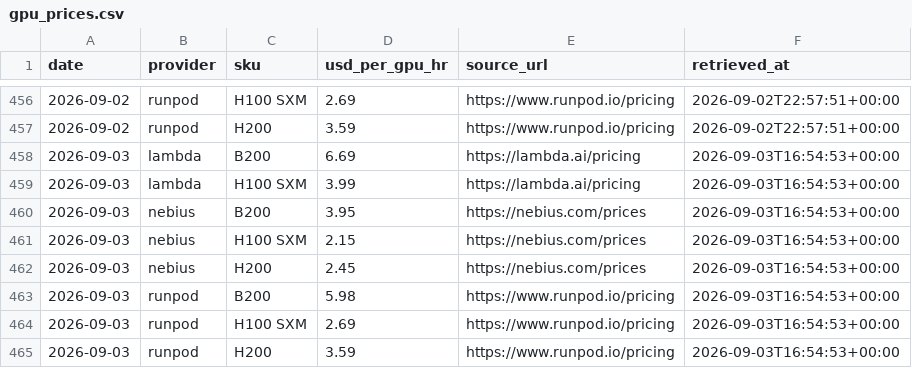
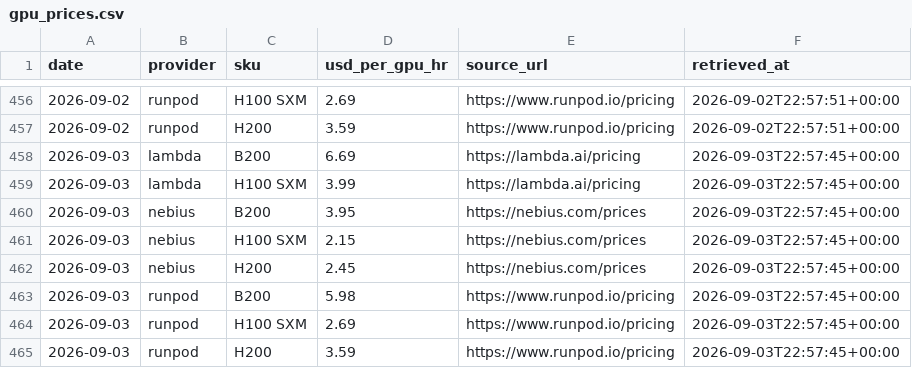
Before and after one commit to vijay-sachdeva/us-ai-infra, a CSV file: data/history/gpu_prices.csv, drawn as a sheet; only a part is shown, gaps mark what is left out.

```diff
--- a/data/history/gpu_prices.csv
+++ b/data/history/gpu_prices.csv
@@ -457,9 +457,9 @@ date,provider,sku,usd_per_gpu_hr,source_url,retrieved_at
 2026-09-02,runpod,H200,3.59,https://www.runpod.io/pricing,2026-09-02T22:57:51+00:00
-2026-09-03,lambda,B200,6.69,https://lambda.ai/pricing,2026-09-03T16:54:53+00:00
-2026-09-03,lambda,H100 SXM,3.99,https://lambda.ai/pricing,2026-09-03T16:54:53+00:00
-2026-09-03,nebius,B200,3.95,https://nebius.com/prices,2026-09-03T16:54:53+00:00
-2026-09-03,nebius,H100 SXM,2.15,https://nebius.com/prices,2026-09-03T16:54:53+00:00
-2026-09-03,nebius,H200,2.45,https://nebius.com/prices,2026-09-03T16:54:53+00:00
-2026-09-03,runpod,B200,5.98,https://www.runpod.io/pricing,2026-09-03T16:54:53+00:00
-2026-09-03,runpod,H100 SXM,2.69,https://www.runpod.io/pricing,2026-09-03T16:54:53+00:00
-2026-09-03,runpod,H200,3.59,https://www.runpod.io/pricing,2026-09-03T16:54:53+00:00
+2026-09-03,lambda,B200,6.69,https://lambda.ai/pricing,2026-09-03T22:57:45+00:00
+2026-09-03,lambda,H100 SXM,3.99,https://lambda.ai/pricing,2026-09-03T22:57:45+00:00
+2026-09-03,nebius,B200,3.95,https://nebius.com/prices,2026-09-03T22:57:45+00:00
+2026-09-03,nebius,H100 SXM,2.15,https://nebius.com/prices,2026-09-03T22:57:45+00:00
+2026-09-03,nebius,H200,2.45,https://nebius.com/prices,2026-09-03T22:57:45+00:00
+2026-09-03,runpod,B200,5.98,https://www.runpod.io/pricing,2026-09-03T22:57:45+00:00
+2026-09-03,runpod,H100 SXM,2.69,https://www.runpod.io/pricing,2026-09-03T22:57:45+00:00
+2026-09-03,runpod,H200,3.59,https://www.runpod.io/pricing,2026-09-03T22:57:45+00:00
```
Also changed, not shown: data/history/grid.csv, data/history/power_econ.csv, 9 other files.
